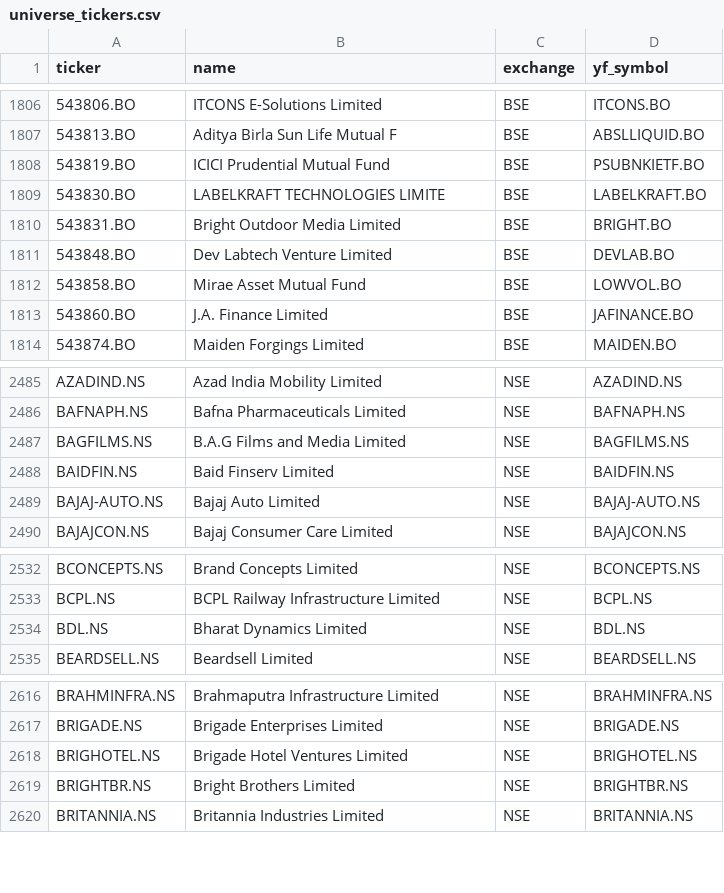
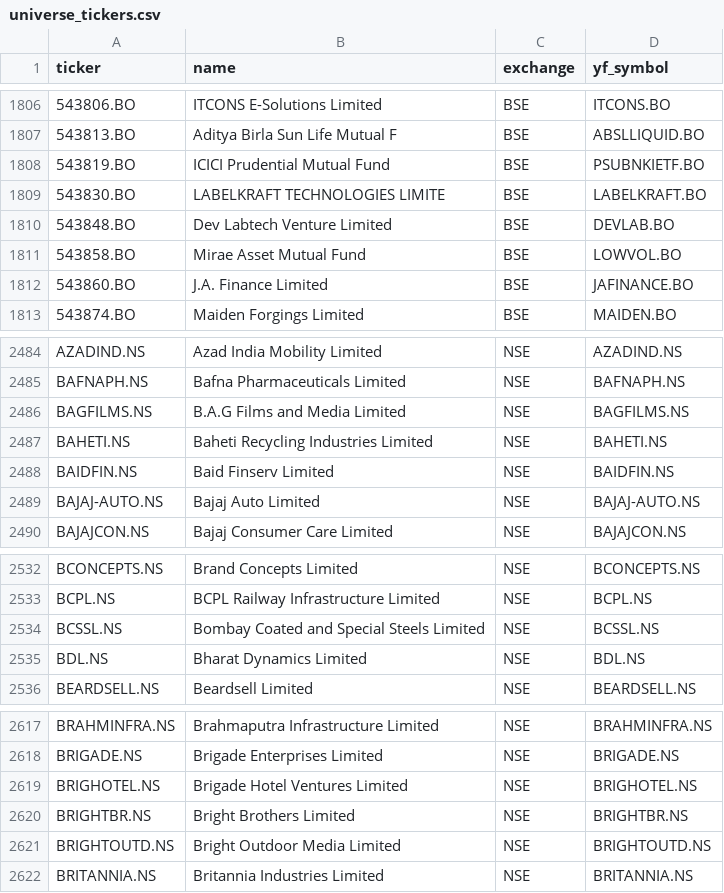
Before and after one commit to Aakash10867/graham-agent, a CSV file: universe_tickers.csv, drawn as a sheet; only a part is shown, gaps mark what is left out; removed rows and columns are numbered as before the commit, all else as after; the diff names each change by its address in the sheet, - before the commit and + after, or states it on an @@ line.

```diff
--- a/universe_tickers.csv
+++ b/universe_tickers.csv
-row 1810: 543831.BO | Bright Outdoor Media Limited | BSE | BRIGHT.BO
+row 2487: BAHETI.NS | Baheti Recycling Industries Limited | NSE | BAHETI.NS
+row 2534: BCSSL.NS | Bombay Coated and Special Steels Limited | NSE | BCSSL.NS
+row 2621: BRIGHTOUTD.NS | Bright Outdoor Media Limited | NSE | BRIGHTOUTD.NS
```
Also changed, not shown: nse_tickers_lastgood.csv, 2 other files.
